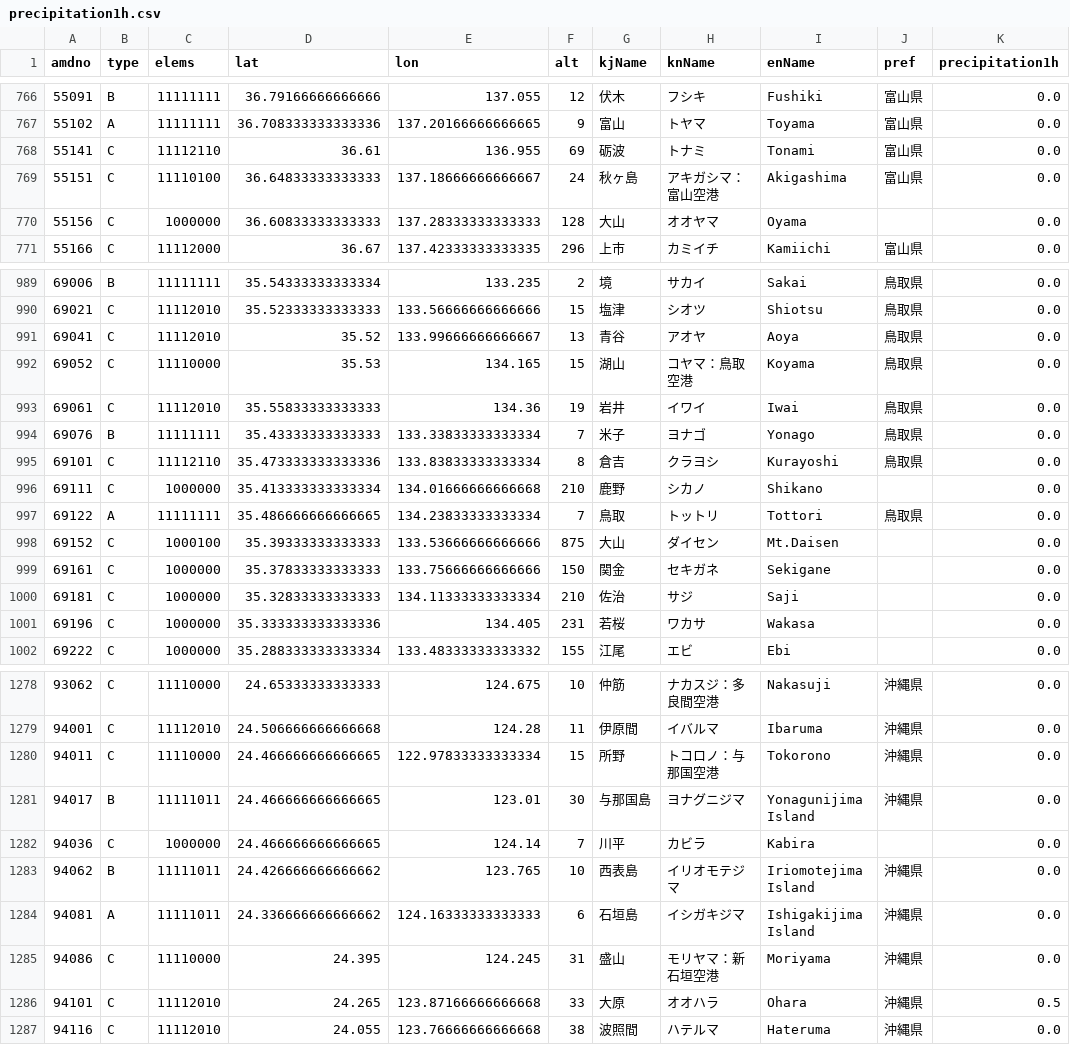
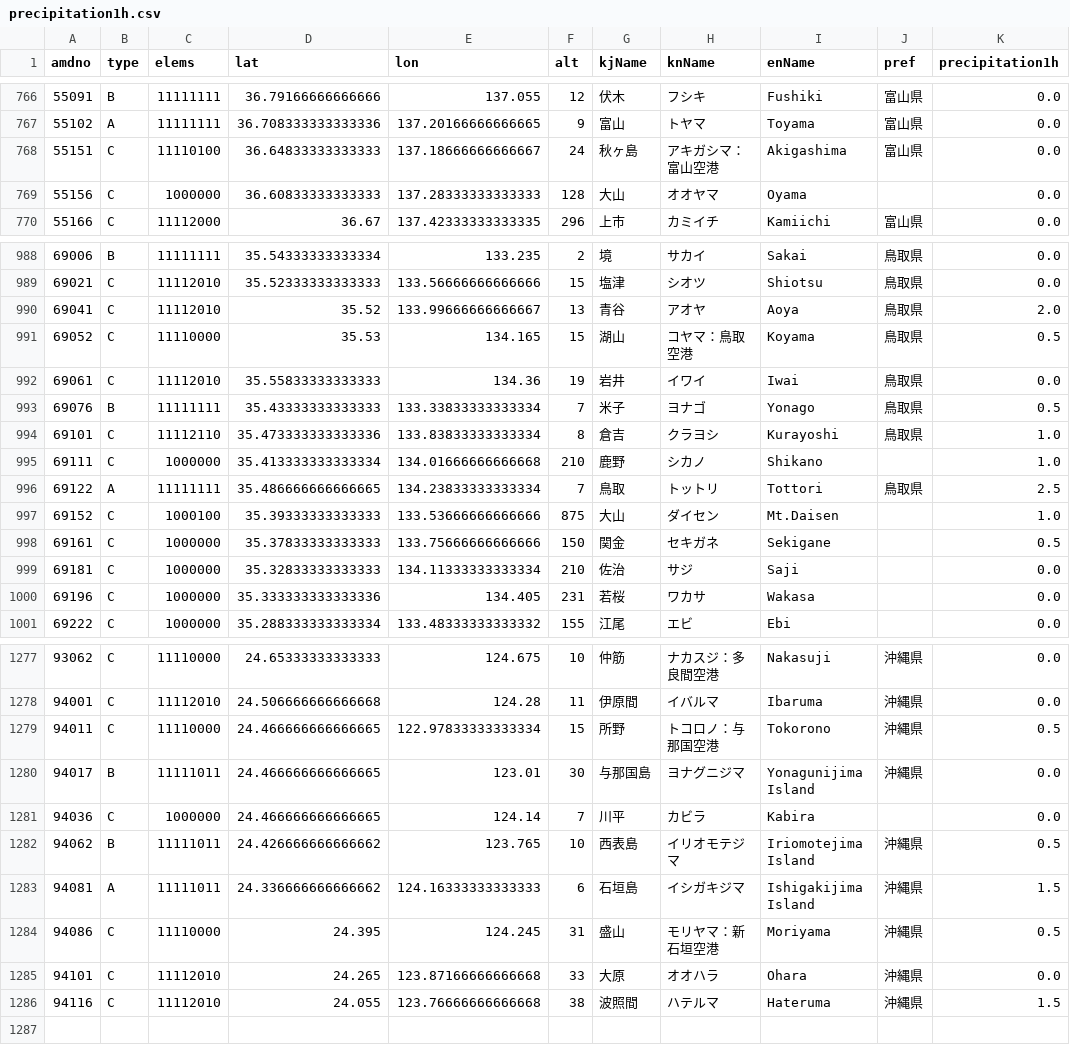
Before and after one commit to Nikkei-Visual-Data-Journalism/JMA, a CSV file: precipitation1h.csv, drawn as a sheet; only a part is shown, gaps mark what is left out; the diff covers the shown part only.

```diff
--- a/precipitation1h.csv
+++ b/precipitation1h.csv
@@ -767,3 +767,2 @@
 55102,A,11111111,36.708333333333336,137.20166666666665,9,富山,トヤマ,Toyama,富山県,0.0
-55141,C,11112110,36.61,136.955,69,砺波,トナミ,Tonami,富山県,0.0
 55151,C,11110100,36.64833333333333,137.18666666666667,24,秋ヶ島,アキガシマ：富山空港,Akigashima,富山県,0.0
@@ -990,11 +989,11 @@
 69021,C,11112010,35.52333333333333,133.56666666666666,15,塩津,シオツ,Shiotsu,鳥取県,0.0
-69041,C,11112010,35.52,133.99666666666667,13,青谷,アオヤ,Aoya,鳥取県,0.0
-69052,C,11110000,35.53,134.165,15,湖山,コヤマ：鳥取空港,Koyama,鳥取県,0.0
+69041,C,11112010,35.52,133.99666666666667,13,青谷,アオヤ,Aoya,鳥取県,2.0
+69052,C,11110000,35.53,134.165,15,湖山,コヤマ：鳥取空港,Koyama,鳥取県,0.5
 69061,C,11112010,35.55833333333333,134.36,19,岩井,イワイ,Iwai,鳥取県,0.0
-69076,B,11111111,35.43333333333333,133.33833333333334,7,米子,ヨナゴ,Yonago,鳥取県,0.0
-69101,C,11112110,35.473333333333336,133.83833333333334,8,倉吉,クラヨシ,Kurayoshi,鳥取県,0.0
-69111,C,1000000,35.413333333333334,134.01666666666668,210,鹿野,シカノ,Shikano,,0.0
-69122,A,11111111,35.486666666666665,134.23833333333334,7,鳥取,トットリ,Tottori,鳥取県,0.0
-69152,C,1000100,35.39333333333333,133.53666666666666,875,大山,ダイセン,Mt.Daisen,,0.0
-69161,C,1000000,35.37833333333333,133.75666666666666,150,関金,セキガネ,Sekigane,,0.0
+69076,B,11111111,35.43333333333333,133.33833333333334,7,米子,ヨナゴ,Yonago,鳥取県,0.5
+69101,C,11112110,35.473333333333336,133.83833333333334,8,倉吉,クラヨシ,Kurayoshi,鳥取県,1.0
+69111,C,1000000,35.413333333333334,134.01666666666668,210,鹿野,シカノ,Shikano,,1.0
+69122,A,11111111,35.486666666666665,134.23833333333334,7,鳥取,トットリ,Tottori,鳥取県,2.5
+69152,C,1000100,35.39333333333333,133.53666666666666,875,大山,ダイセン,Mt.Daisen,,1.0
+69161,C,1000000,35.37833333333333,133.75666666666666,150,関金,セキガネ,Sekigane,,0.5
 69181,C,1000000,35.32833333333333,134.11333333333334,210,佐治,サジ,Saji,,0.0
@@ -1279,9 +1278,9 @@
 94001,C,11112010,24.506666666666668,124.28,11,伊原間,イバルマ,Ibaruma,沖縄県,0.0
-94011,C,11110000,24.466666666666665,122.97833333333334,15,所野,トコロノ：与那国空港,Tokorono,沖縄県,0.0
+94011,C,11110000,24.466666666666665,122.97833333333334,15,所野,トコロノ：与那国空港,Tokorono,沖縄県,0.5
 94017,B,11111011,24.466666666666665,123.01,30,与那国島,ヨナグニジマ,Yonagunijima Island,沖縄県,0.0
 94036,C,1000000,24.466666666666665,124.14,7,川平,カビラ,Kabira,,0.0
-94062,B,11111011,24.426666666666662,123.765,10,西表島,イリオモテジマ,Iriomotejima Island,沖縄県,0.0
-94081,A,11111011,24.336666666666662,124.16333333333333,6,石垣島,イシガキジマ,Ishigakijima Island,沖縄県,0.0
-94086,C,11110000,24.395,124.245,31,盛山,モリヤマ：新石垣空港,Moriyama,沖縄県,0.0
-94101,C,11112010,24.265,123.87166666666668,33,大原,オオハラ,Ohara,沖縄県,0.5
-94116,C,11112010,24.055,123.76666666666668,38,波照間,ハテルマ,Hateruma,沖縄県,0.0
+94062,B,11111011,24.426666666666662,123.765,10,西表島,イリオモテジマ,Iriomotejima Island,沖縄県,0.5
+94081,A,11111011,24.336666666666662,124.16333333333333,6,石垣島,イシガキジマ,Ishigakijima Island,沖縄県,1.5
+94086,C,11110000,24.395,124.245,31,盛山,モリヤマ：新石垣空港,Moriyama,沖縄県,0.5
+94101,C,11112010,24.265,123.87166666666668,33,大原,オオハラ,Ohara,沖縄県,0.0
+94116,C,11112010,24.055,123.76666666666668,38,波照間,ハテルマ,Hateruma,沖縄県,1.5
```
Also changed, not shown: 37 edited cells elsewhere in this file, precipitation24h.csv, temp.csv.
